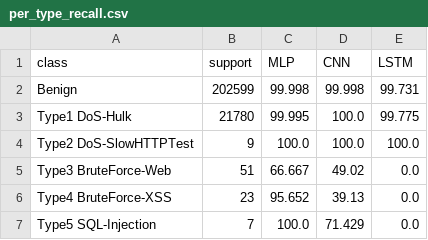
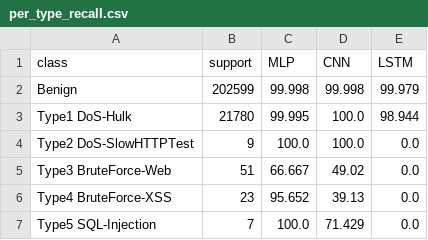
Before and after one commit to Ayan-Subhan/aad, a CSV file: aad/artifacts/reports/per_type_recall.csv, drawn as a sheet.

```diff
--- a/aad/artifacts/reports/per_type_recall.csv
+++ b/aad/artifacts/reports/per_type_recall.csv
@@ -1,5 +1,5 @@
 class,support,MLP,CNN,LSTM
-Benign,202599,99.998,99.998,99.731
-Type1 DoS-Hulk,21780,99.995,100.0,99.775
-Type2 DoS-SlowHTTPTest,9,100.0,100.0,100.0
+Benign,202599,99.998,99.998,99.979
+Type1 DoS-Hulk,21780,99.995,100.0,98.944
+Type2 DoS-SlowHTTPTest,9,100.0,100.0,0.0
 Type3 BruteForce-Web,51,66.667,49.02,0.0
```
Also changed, not shown: aad/artifacts/reports/table3_nids.csv, 27 other files.
